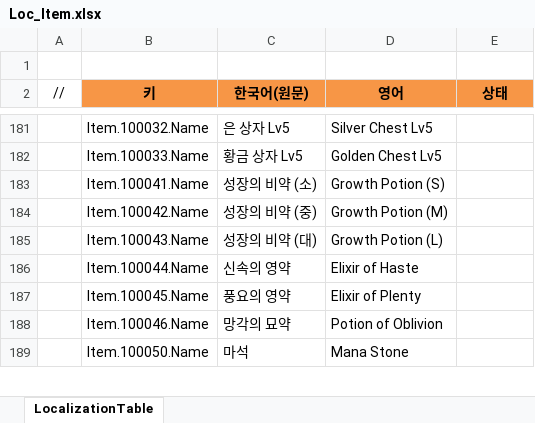
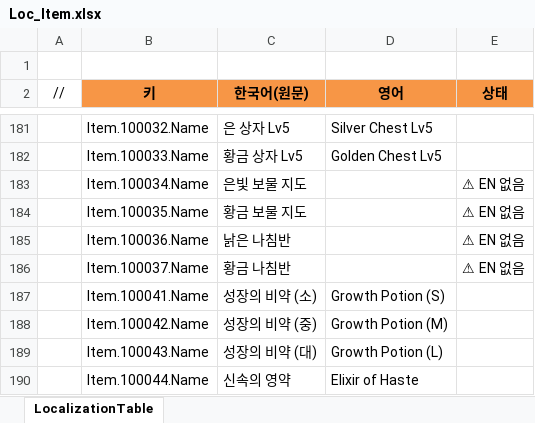
Before and after one commit to JeongTaeWoong99/Windows_simulator, an Excel workbook: GameDesign/Excel/Localization/Loc_Item.xlsx, sheet LocalizationTable, drawn as a sheet; only a part is shown, gaps mark what is left out; the shorter side is filled out with more unchanged rows; values as stored, in another font and other column widths than the file's, no borders; the diff names each change by its address in the sheet, - before the commit and + after, or states it on an @@ line.

```diff
--- a/GameDesign/Excel/Localization/Loc_Item.xlsx (sheet LocalizationTable)
+++ b/GameDesign/Excel/Localization/Loc_Item.xlsx (sheet LocalizationTable)
+row 183:  | Item.100034.Name | 은빛 보물 지도 |  | ⚠ EN 없음
+row 184:  | Item.100035.Name | 황금 보물 지도 |  | ⚠ EN 없음
+row 185:  | Item.100036.Name | 낡은 나침반 |  | ⚠ EN 없음
+row 186:  | Item.100037.Name | 황금 나침반 |  | ⚠ EN 없음
```
Also changed, not shown: GameDesign/Excel/Item.xlsx, 8 other files.
